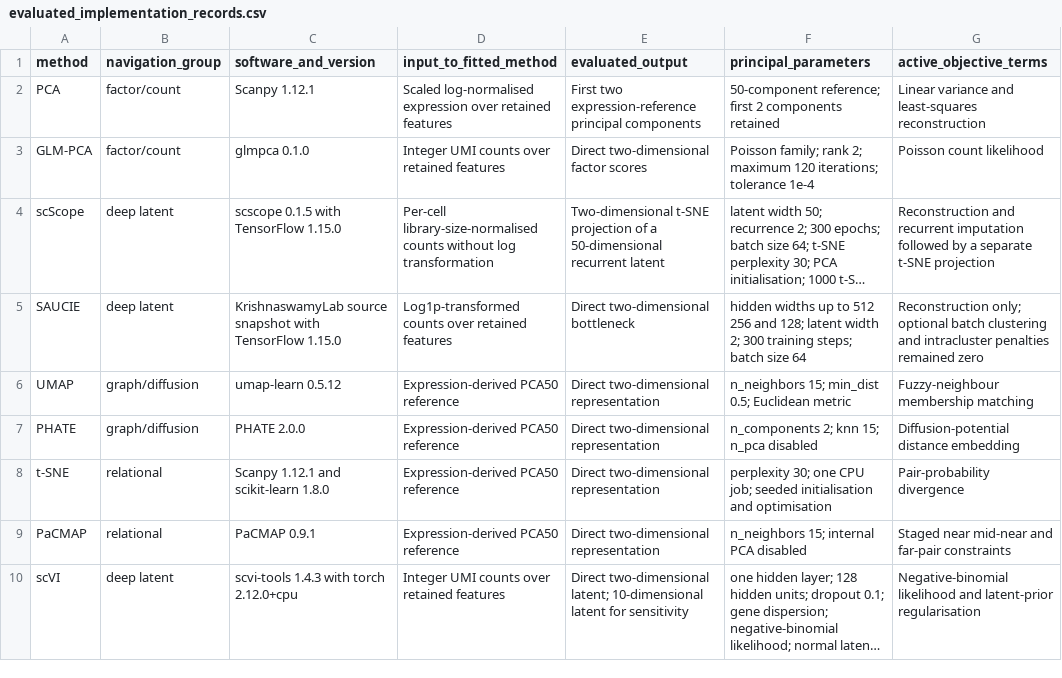
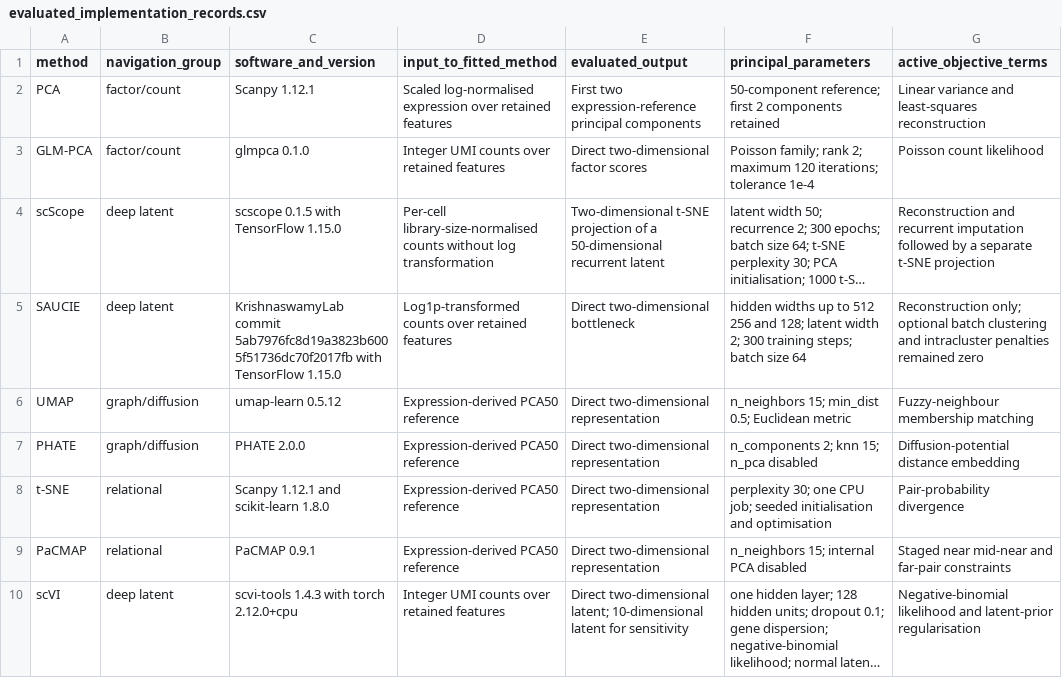
Before and after one commit to wangsaidi/single-cell-dr-mechanism-catalogue, a CSV file: analysis/config/evaluated_implementation_records.csv, drawn as a sheet; only a part is shown; long unchanged cells end in …; the diff names each change by its address in the sheet, - before the commit and + after, or states it on an @@ line.

```diff
--- a/analysis/config/evaluated_implementation_records.csv
+++ b/analysis/config/evaluated_implementation_records.csv
-C5 (software_and_version): KrishnaswamyLab source snapshot with TensorFlow…
+C5 (software_and_version): KrishnaswamyLab commit 5ab7976fc8d19a3823b6005f51736dc70f2017fb with TensorFlow…
```
Also changed, not shown: metadata/evaluated_method_settings.csv.
